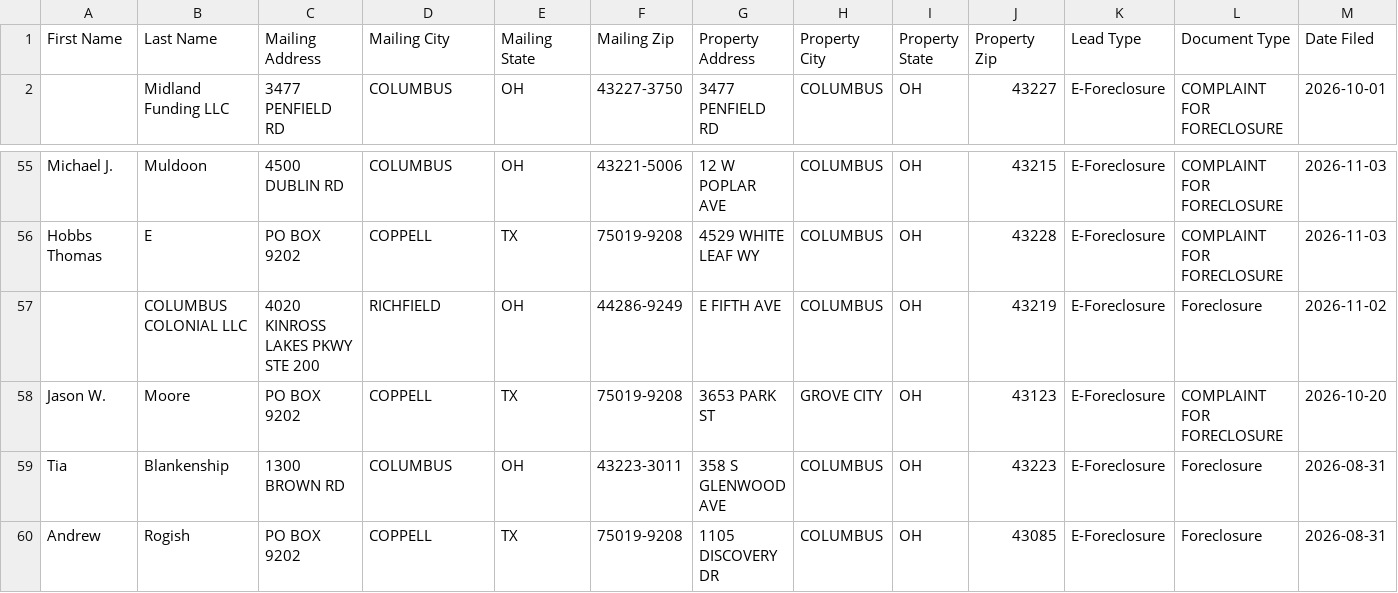
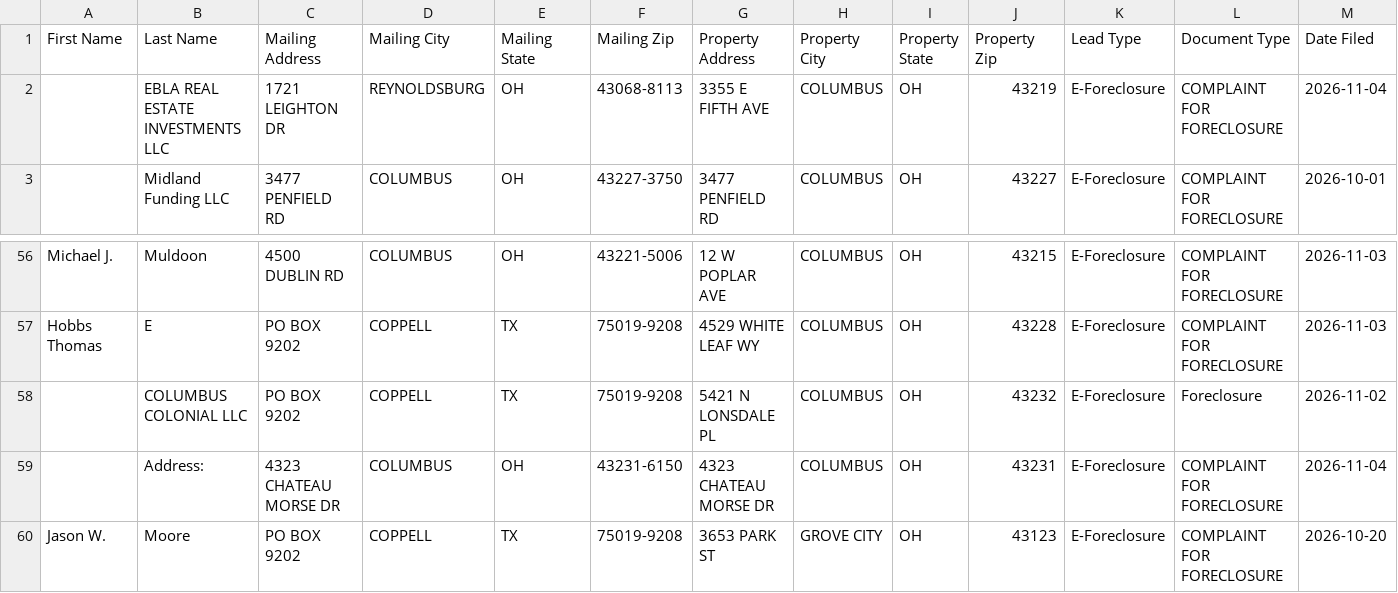
Before and after one commit to mauricewilli572000-cloud/franklin-foreclosure-scraper, a CSV file: dashboard/ghl_export.csv, drawn as a sheet; only a part is shown, gaps mark what is left out; the shorter side is filled out with more unchanged rows; addresses are those after the commit; rows hold the shown columns only; the diff names each change by its address in the sheet, - before the commit and + after, or states it on an @@ line.

```diff
--- a/dashboard/ghl_export.csv
+++ b/dashboard/ghl_export.csv
+row 2:  | EBLA REAL ESTATE INVESTMENTS LLC | 1721 LEIGHTON DR | REYNOLDSBURG | OH | 43068-8113 | 3355 E FIFTH AVE | COLUMBUS | OH | 43219 | E-Foreclosure | COMPLAINT FOR FORECLOSURE | 2026-11-04
-C58 (Mailing Address): 4020 KINROSS LAKES PKWY STE 200
+C58 (Mailing Address): PO BOX 9202
-D58 (Mailing City): RICHFIELD
+D58 (Mailing City): COPPELL
-E58 (Mailing State): OH
+E58 (Mailing State): TX
-F58 (Mailing Zip): 44286-9249
+F58 (Mailing Zip): 75019-9208
-G58 (Property Address): E FIFTH AVE
+G58 (Property Address): 5421 N LONSDALE PL
-J58 (Property Zip): 43219
+J58 (Property Zip): 43232
+row 59:  | Address: | 4323 CHATEAU MORSE DR | COLUMBUS | OH | 43231-6150 | 4323 CHATEAU MORSE DR | COLUMBUS | OH | 43231 | E-Foreclosure | COMPLAINT FOR FORECLOSURE | 2026-11-04
```
Also changed, not shown: 3 other files.
